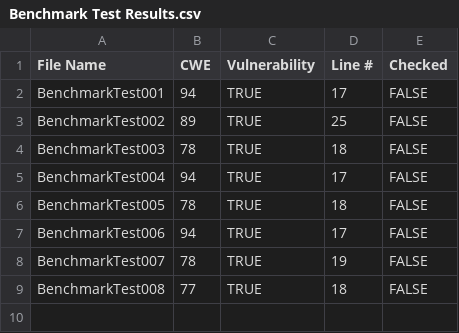
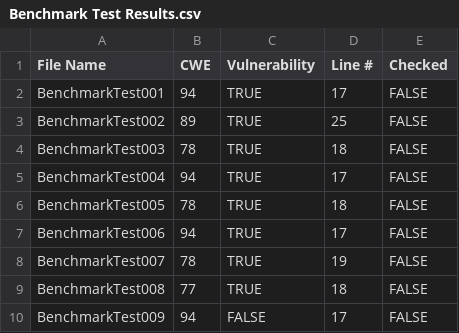
Before and after one commit to OSC-Project/OSC-Code, a CSV file: benchmark/Benchmark Test Results.csv, drawn as a sheet; the diff names each change by its address in the sheet, - before the commit and + after, or states it on an @@ line.

Commit message:
Added FP
009 is a false positive eval we have discovered and is now implemented

```diff
--- a/benchmark/Benchmark Test Results.csv
+++ b/benchmark/Benchmark Test Results.csv
+row 10: BenchmarkTest009 | 94 | FALSE | 17 | FALSE
```
Also changed, not shown: 2 other files.
